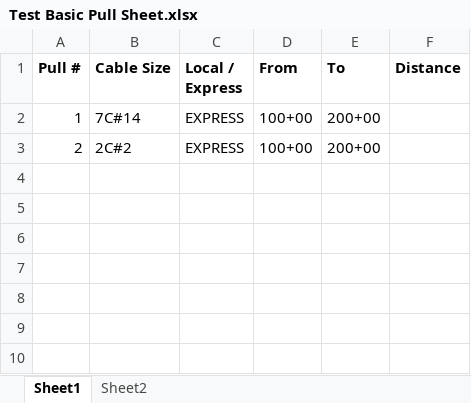
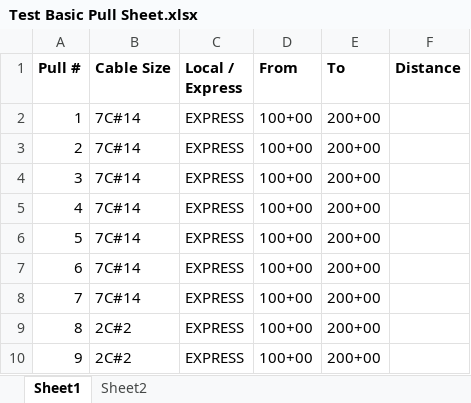
Before and after one commit to TCE-Innovation/Cable-Run-Optimizer, an Excel workbook: Test Basic Pull Sheet.xlsx, sheet Sheet1, drawn as a sheet; values as stored, in another font and other column widths than the file's, no borders; the diff names each change by its address in the sheet, - before the commit and + after, or states it on an @@ line.

Commit message:
Two conductor cables included in diameter calculations but placement unoptimized

```diff
--- a/Test Basic Pull Sheet.xlsx (sheet Sheet1)
+++ b/Test Basic Pull Sheet.xlsx (sheet Sheet1)
-B3 (Cable Size): 2C#2
+B3 (Cable Size): 7C#14
+row 4: 3 | 7C#14 | EXPRESS | 100+00 | 200+00
+row 5: 4 | 7C#14 | EXPRESS | 100+00 | 200+00
+row 6: 5 | 7C#14 | EXPRESS | 100+00 | 200+00
+row 7: 6 | 7C#14 | EXPRESS | 100+00 | 200+00
+row 8: 7 | 7C#14 | EXPRESS | 100+00 | 200+00
+row 9: 8 | 2C#2 | EXPRESS | 100+00 | 200+00
+row 10: 9 | 2C#2 | EXPRESS | 100+00 | 200+00
```
Also changed, not shown: sheet Sheet2, Output File.xlsx, 3 other files.
